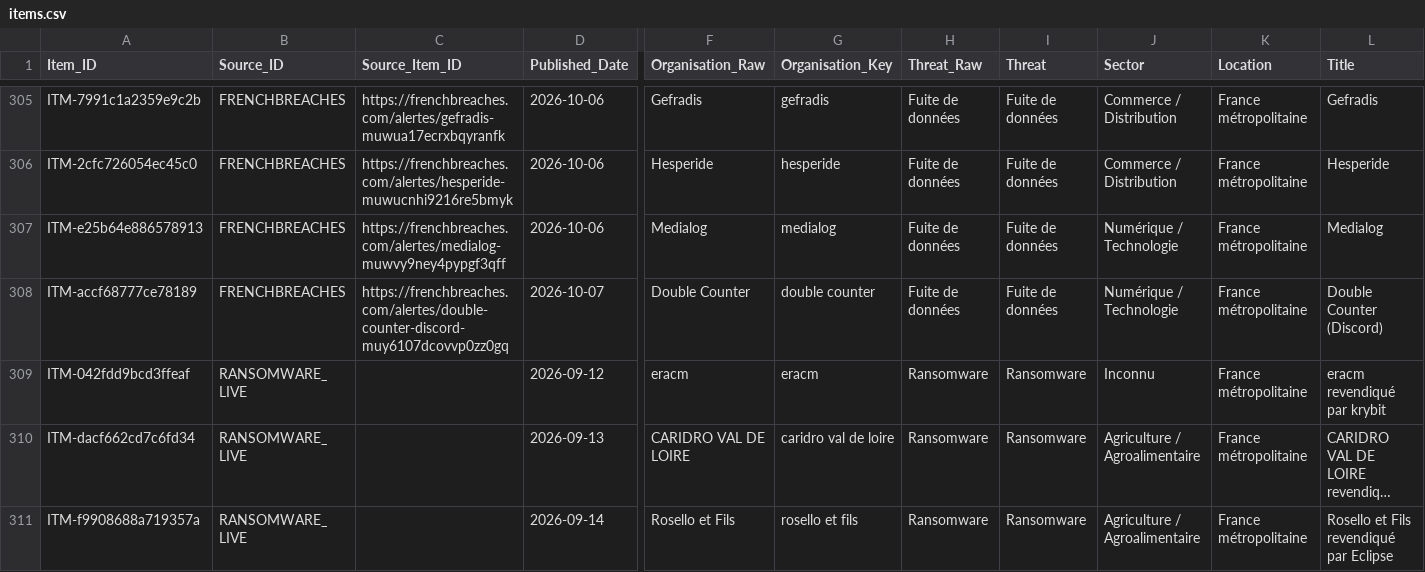
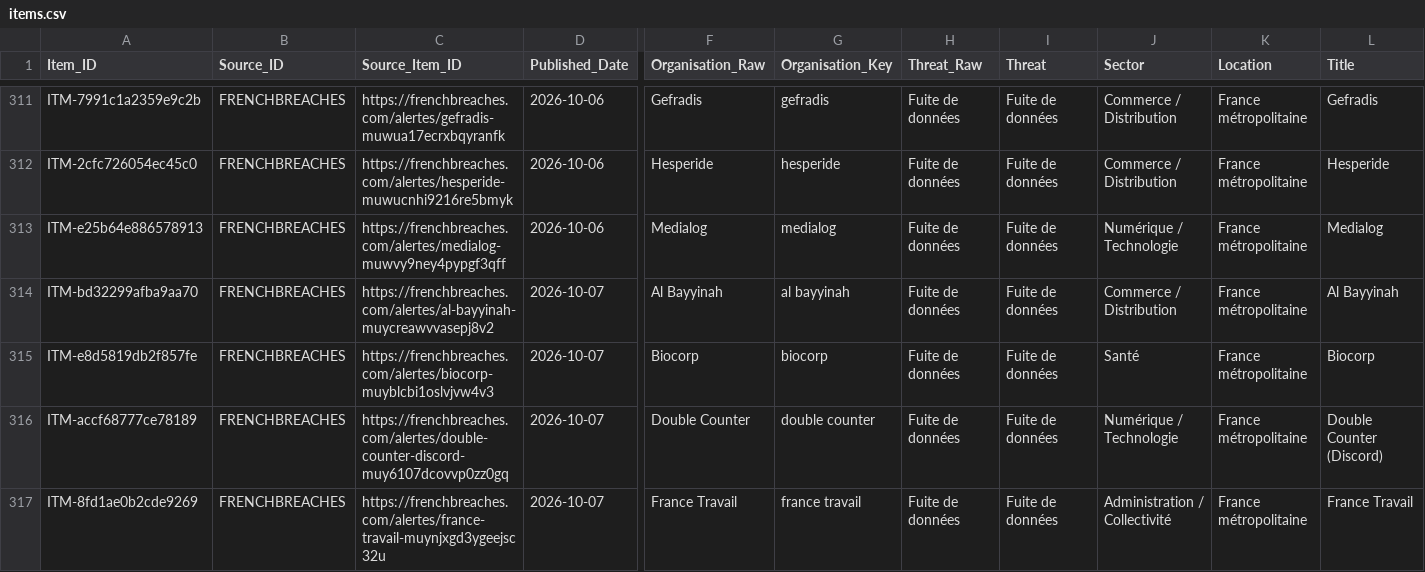
Before and after one commit to Ya7o/Cyberwatch, a CSV file: data/items.csv, drawn as a sheet; only a part is shown, gaps mark what is left out; the shorter side is filled out with more unchanged rows; long unchanged cells end in …; rows hold the shown columns only; the diff covers the shown part only; the diff names each change by its address in the sheet, - before the commit and + after, or states it on an @@ line.

```diff
--- a/data/items.csv
+++ b/data/items.csv
+row 314: ITM-bd32299afba9aa70 | FRENCHBREACHES | https://frenchbreaches.com/alertes/al-bayyinah-muycreawvvasepj8v2 | 2026-10-07 | Al Bayyinah | al bayyinah | Fuite de données | Fuite de données | Commerce / Distribution | France métropolitaine | Al Bayyinah
+row 315: ITM-e8d5819db2f857fe | FRENCHBREACHES | https://frenchbreaches.com/alertes/biocorp-muyblcbi1oslvjvw4v3 | 2026-10-07 | Biocorp | biocorp | Fuite de données | Fuite de données | Santé | France métropolitaine | Biocorp
+row 317: ITM-8fd1ae0b2cde9269 | FRENCHBREACHES | https://frenchbreaches.com/alertes/france-travail-muynjxgd3ygeejsc32u | 2026-10-07 | France Travail | france travail | Fuite de données | Fuite de données | Administration / Collectivité | France métropolitaine | France Travail
```
Also changed, not shown: 12 added rows elsewhere in this file, data/dedup_ai_daily_cache.csv, data/incident_id_registry.csv, 25 other files.
